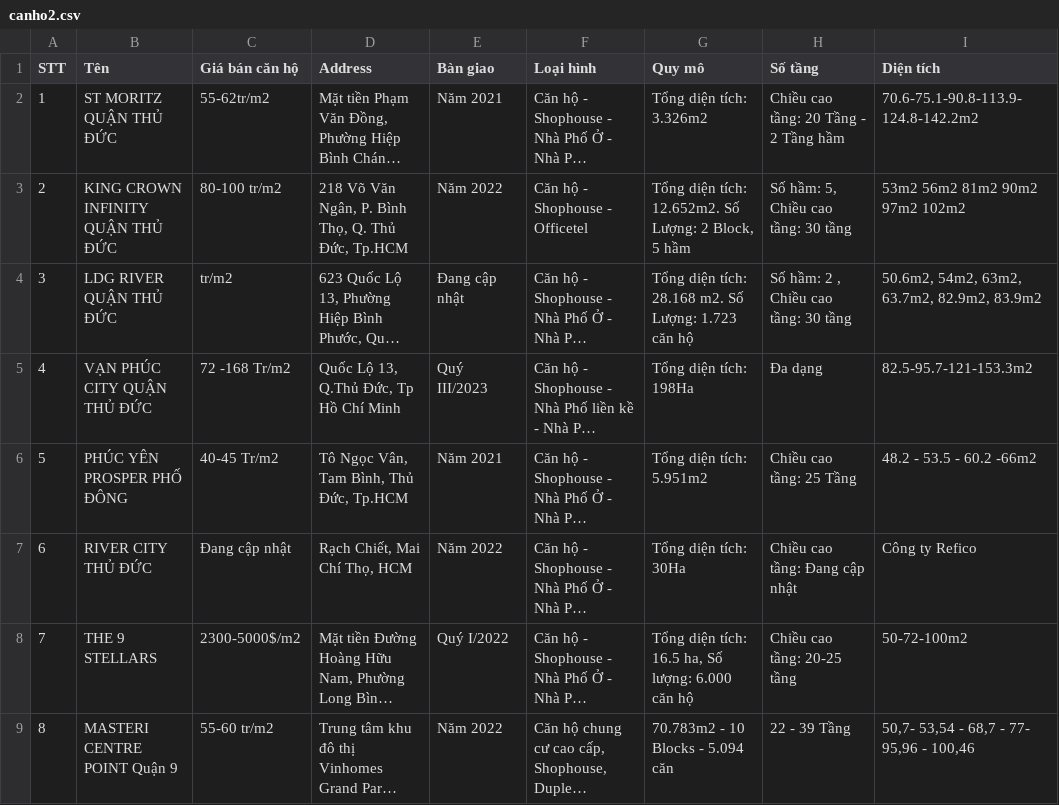
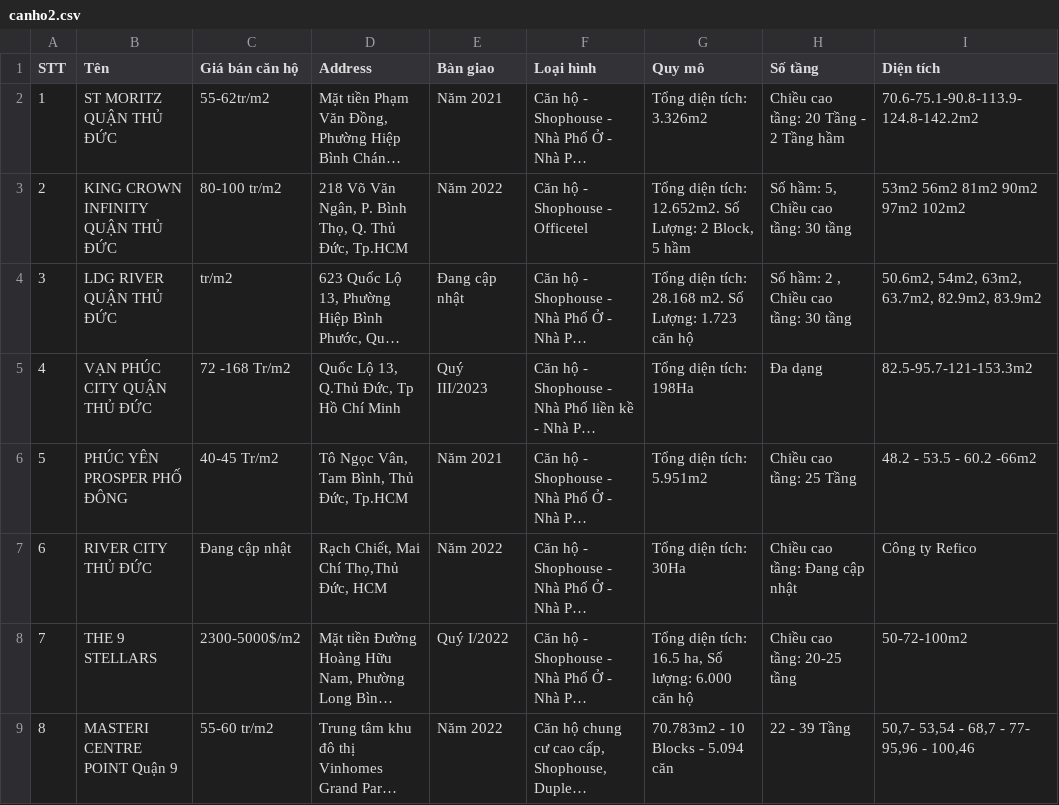
Before and after one commit to hoangphuc0611/darknet, a CSV file: canho2.csv, drawn as a sheet; only a part is shown; long unchanged cells end in …; the diff names each change by its address in the sheet, - before the commit and + after, or states it on an @@ line.

Commit message:
Add files via upload

```diff
--- a/canho2.csv
+++ b/canho2.csv
-D7 (Address): Rạch Chiết, Mai Chí Thọ, HCM
+D7 (Address): Rạch Chiết, Mai Chí Thọ,Thủ Đức, HCM
```
